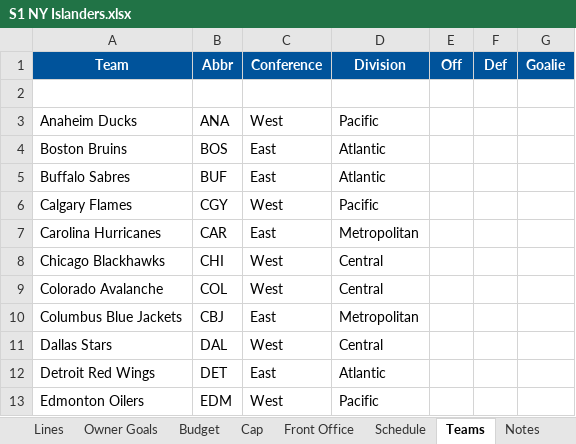
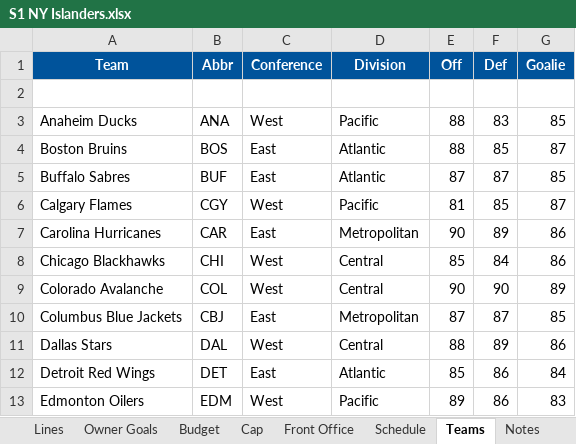
Before and after one commit to SkipRoads01/islanders-s1-tracker, an Excel workbook: S1 NY Islanders.xlsx, sheet Teams, drawn as a sheet; only a part is shown; values as stored, in another font and other column widths than the file's, no borders; the diff covers the shown part only; the diff names each change by its address in the sheet, - before the commit and + after, or states it on an @@ line.

```diff
--- a/S1 NY Islanders.xlsx (sheet Teams)
+++ b/S1 NY Islanders.xlsx (sheet Teams)
-E3:E4 (Off): (empty)
+E3:E4 (Off): 88
-F3 (Def): (empty)
+F3 (Def): 83
-G3 (Goalie): (empty)
+G3 (Goalie): 85
-F4 (Def): (empty)
+F4 (Def): 85
-G4 (Goalie): (empty)
+G4 (Goalie): 87
-E5 (Off): (empty)
+E5 (Off): 87
-F5 (Def): (empty)
+F5 (Def): 87
-G5 (Goalie): (empty)
+G5 (Goalie): 85
-E6 (Off): (empty)
+E6 (Off): 81
-F6 (Def): (empty)
+F6 (Def): 85
-G6 (Goalie): (empty)
+G6 (Goalie): 87
-E7 (Off): (empty)
+E7 (Off): 90
-F7 (Def): (empty)
+F7 (Def): 89
-G7:G8 (Goalie): (empty)
+G7:G8 (Goalie): 86
-E8 (Off): (empty)
+E8 (Off): 85
-F8 (Def): (empty)
+F8 (Def): 84
-E9 (Off): (empty)
+E9 (Off): 90
-F9 (Def): (empty)
+F9 (Def): 90
-G9 (Goalie): (empty)
+G9 (Goalie): 89
-E10 (Off): (empty)
+E10 (Off): 87
-F10 (Def): (empty)
+F10 (Def): 87
-G10 (Goalie): (empty)
+G10 (Goalie): 85
-E11 (Off): (empty)
+E11 (Off): 88
-F11 (Def): (empty)
+F11 (Def): 89
-G11 (Goalie): (empty)
+G11 (Goalie): 86
-E12 (Off): (empty)
+E12 (Off): 85
-F12:F13 (Def): (empty)
+F12:F13 (Def): 86
-G12 (Goalie): (empty)
+G12 (Goalie): 84
-E13 (Off): (empty)
+E13 (Off): 89
-G13 (Goalie): (empty)
+G13 (Goalie): 83
```
Also changed, not shown: 57 edited cells elsewhere in this sheet, sheet Notes, 3 other files.
